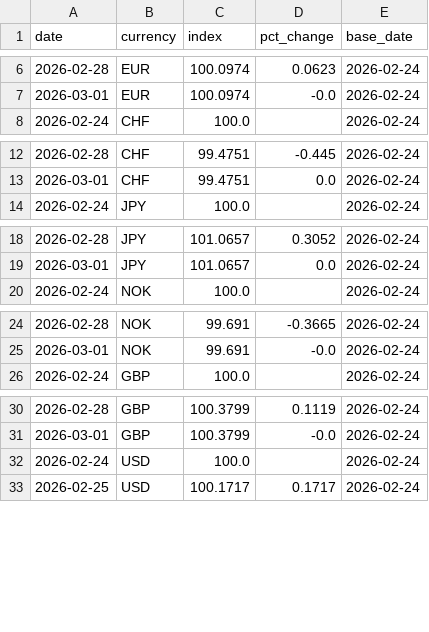
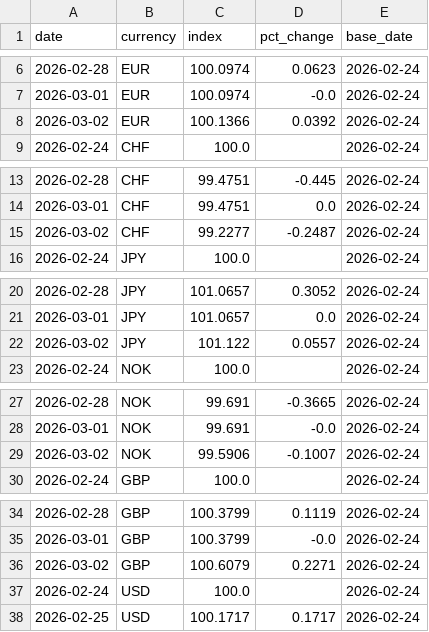
Before and after one commit to michaeldowd2/nanopages, a CSV file: fx-dashboard/data/step2_indices.csv, drawn as a sheet; only a part is shown, gaps mark what is left out; the diff covers the shown part only; the diff names each change by its address in the sheet, - before the commit and + after, or states it on an @@ line.

```diff
--- a/fx-dashboard/data/step2_indices.csv
+++ b/fx-dashboard/data/step2_indices.csv
+row 8: 2026-03-02 | EUR | 100.1366 | 0.0392 | 2026-02-24
+row 15: 2026-03-02 | CHF | 99.2277 | -0.2487 | 2026-02-24
+row 22: 2026-03-02 | JPY | 101.122 | 0.0557 | 2026-02-24
+row 29: 2026-03-02 | NOK | 99.5906 | -0.1007 | 2026-02-24
+row 36: 2026-03-02 | GBP | 100.6079 | 0.2271 | 2026-02-24
```
Also changed, not shown: 6 added rows elsewhere in this file, fx-dashboard/data/step7_aggregated_signals.csv, fx-dashboard/data/step8_trades.csv, 8 other files.
